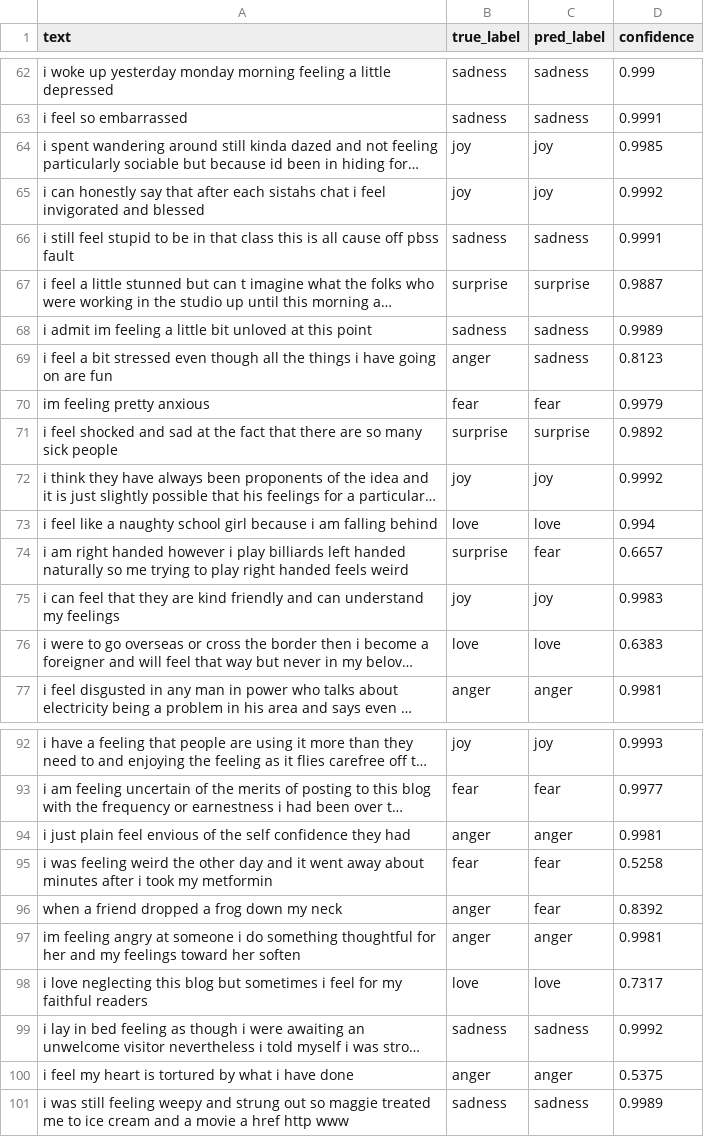
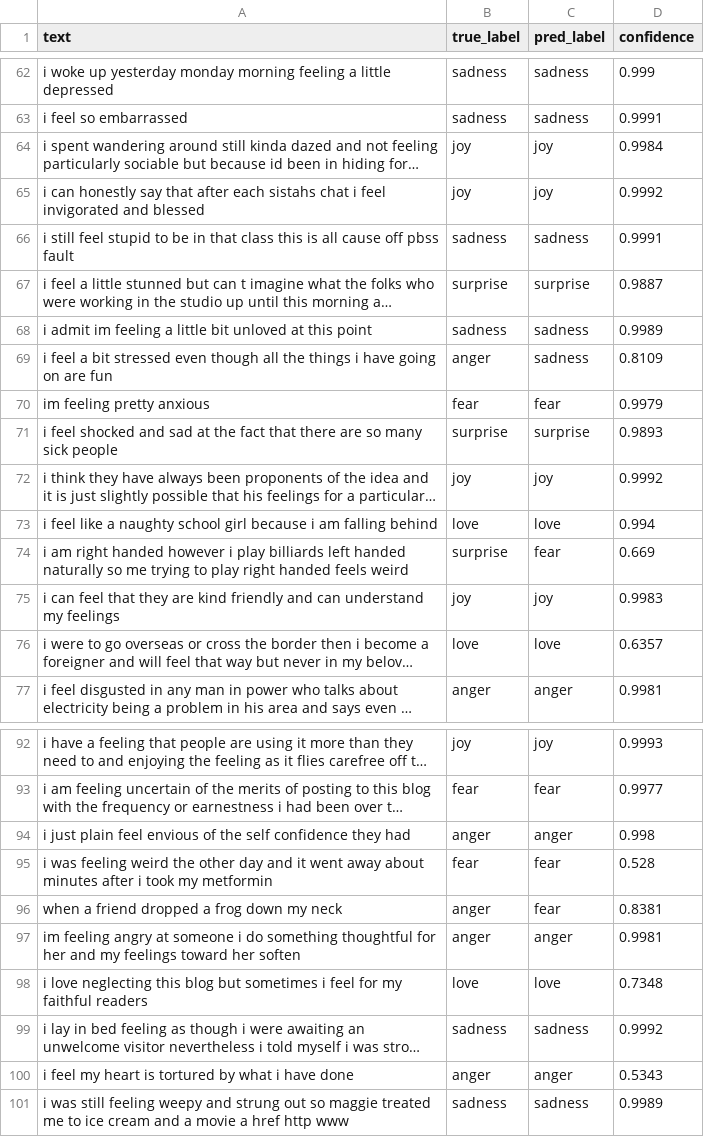
Before and after one commit to reggie-glitch/ai-course2-regina-2025, a CSV file: homeworks/HW13/artifacts/sample_predictions.csv, drawn as a sheet; only a part is shown, gaps mark what is left out; long unchanged cells end in …; the diff covers the shown part only; the diff names each change by its address in the sheet, - before the commit and + after, or states it on an @@ line.

```diff
--- a/homeworks/HW13/artifacts/sample_predictions.csv
+++ b/homeworks/HW13/artifacts/sample_predictions.csv
-D64 (confidence): 0.9985
+D64 (confidence): 0.9984
-D69 (confidence): 0.8123
+D69 (confidence): 0.8109
-D71 (confidence): 0.9892
+D71 (confidence): 0.9893
-D74 (confidence): 0.6657
+D74 (confidence): 0.669
-D76 (confidence): 0.6383
+D76 (confidence): 0.6357
-D94 (confidence): 0.9981
+D94 (confidence): 0.998
-D95 (confidence): 0.5258
+D95 (confidence): 0.528
-D96 (confidence): 0.8392
+D96 (confidence): 0.8381
-D98 (confidence): 0.7317
+D98 (confidence): 0.7348
-D100 (confidence): 0.5375
+D100 (confidence): 0.5343
```
Also changed, not shown: 12 edited cells elsewhere in this file, 3 other files.
